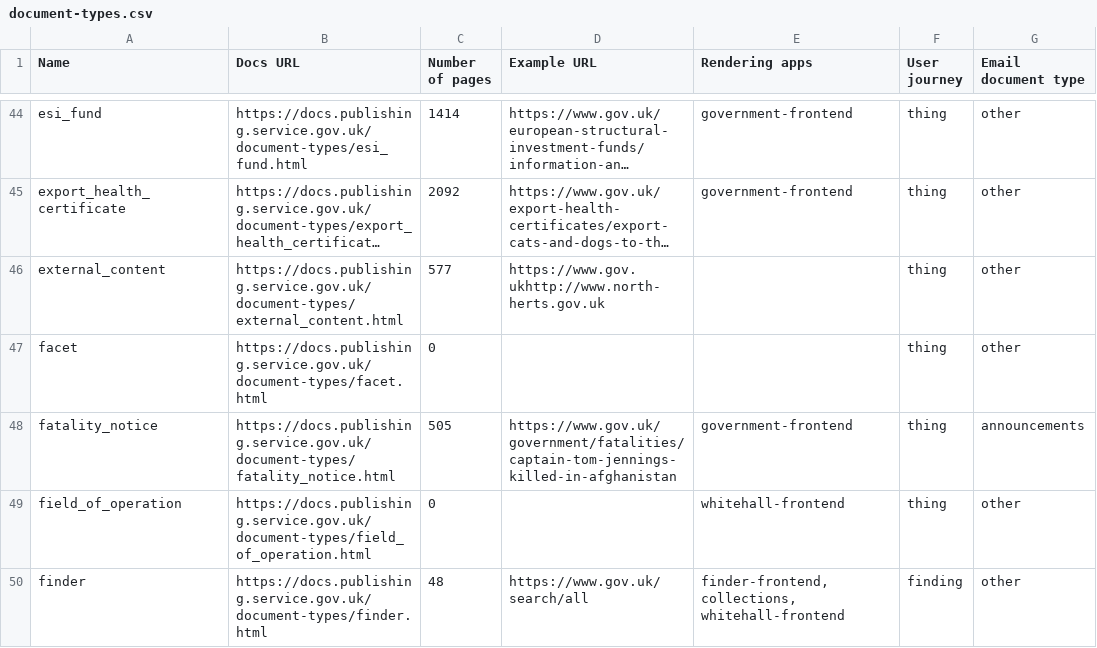
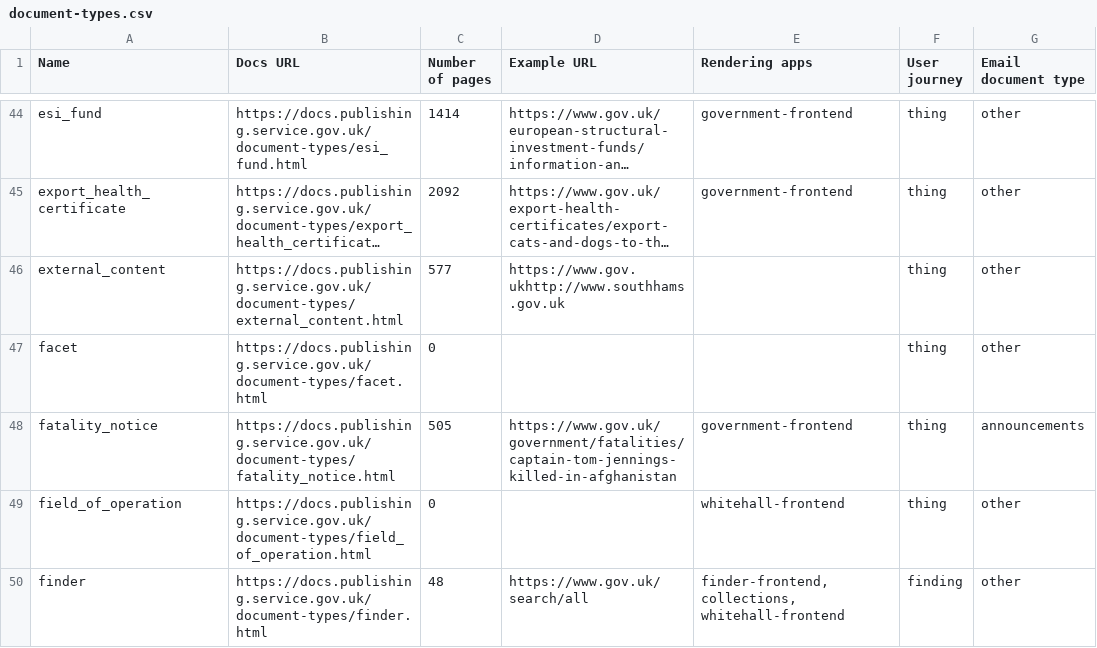
Before and after one commit to alphagov/govuk-developer-docs, a CSV file: document-types.csv, drawn as a sheet; only a part is shown, gaps mark what is left out; long unchanged cells end in …; the diff covers the shown part only; the diff names each change by its address in the sheet, - before the commit and + after, or states it on an @@ line.

```diff
--- a/document-types.csv
+++ b/document-types.csv
-D46 (Example URL): https://www.gov.ukhttp://www.north-herts.gov.uk
+D46 (Example URL): https://www.gov.ukhttp://www.southhams.gov.uk
```
Also changed, not shown: 2 edited cells elsewhere in this file, 8 other files.
